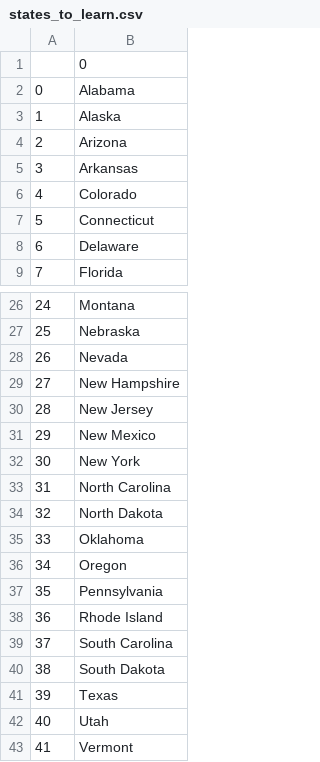
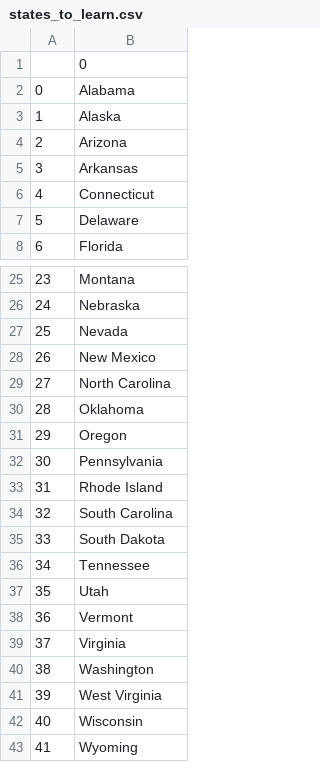
Before and after one commit to Tushar-Nandy/python-basic-codes, a CSV file: states_to_learn.csv, drawn as a sheet; only a part is shown, gaps mark what is left out; the shorter side is filled out with more unchanged rows; removed rows and columns are numbered as before the commit, all else as after; the diff names each change by its address in the sheet, - before the commit and + after, or states it on an @@ line.

Commit message:
modified america map game/main.py and states_to_learn.csv using list comprehension

```diff
--- a/states_to_learn.csv
+++ b/states_to_learn.csv
-row 6: 4 | Colorado
@@ column A renumbered from row 6 down @@
-row 29: 27 | New Hampshire
-row 30: 28 | New Jersey
-row 32: 30 | New York
-row 34: 32 | North Dakota
-B36: Texas
+B36: Tennessee
```
Also changed, not shown: 1 other file.
